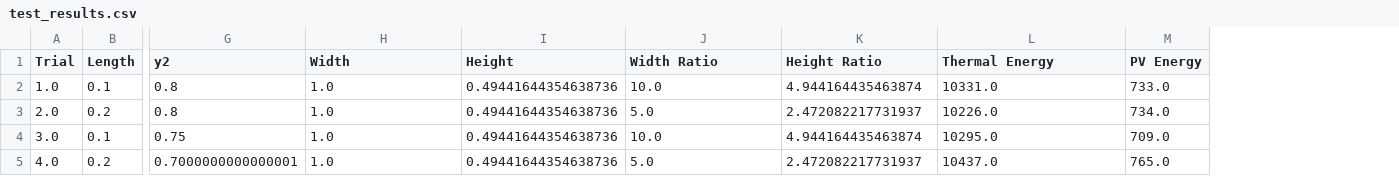
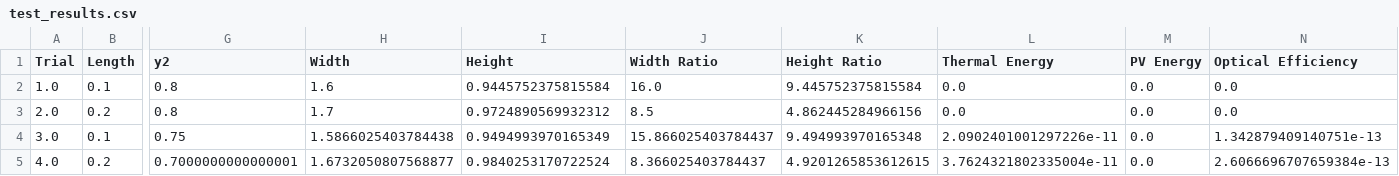
Before and after one commit to ethanbonn/capstone_simulation, a CSV file: test_results.csv, drawn as a sheet; only a part is shown, gaps mark what is left out; the diff names each change by its address in the sheet, - before the commit and + after, or states it on an @@ line.

```diff
--- a/test_results.csv
+++ b/test_results.csv
+column N (Optical Efficiency), rows 2-5: 0.0 | 0.0 | 1.342879409140751e-13 | 2.6066696707659384e-13
-H2 (Width): 1.0
+H2 (Width): 1.6
-I2 (Height): 0.49441644354638736
+I2 (Height): 0.9445752375815584
-J2 (Width Ratio): 10.0
+J2 (Width Ratio): 16.0
-K2 (Height Ratio): 4.944164435463874
+K2 (Height Ratio): 9.445752375815584
-L2 (Thermal Energy): 10331.0
+L2 (Thermal Energy): 0.0
-M2 (PV Energy): 733.0
+M2 (PV Energy): 0.0
-H3 (Width): 1.0
+H3 (Width): 1.7
-I3 (Height): 0.49441644354638736
+I3 (Height): 0.9724890569932312
-J3 (Width Ratio): 5.0
+J3 (Width Ratio): 8.5
-K3 (Height Ratio): 2.472082217731937
+K3 (Height Ratio): 4.862445284966156
-L3 (Thermal Energy): 10226.0
+L3 (Thermal Energy): 0.0
-M3 (PV Energy): 734.0
+M3 (PV Energy): 0.0
-H4 (Width): 1.0
+H4 (Width): 1.5866025403784438
-I4 (Height): 0.49441644354638736
+I4 (Height): 0.9494993970165349
-J4 (Width Ratio): 10.0
+J4 (Width Ratio): 15.866025403784437
-K4 (Height Ratio): 4.944164435463874
+K4 (Height Ratio): 9.494993970165348
-L4 (Thermal Energy): 10295.0
+L4 (Thermal Energy): 2.0902401001297226e-11
-M4 (PV Energy): 709.0
+M4 (PV Energy): 0.0
-H5 (Width): 1.0
+H5 (Width): 1.6732050807568877
-I5 (Height): 0.49441644354638736
+I5 (Height): 0.9840253170722524
-J5 (Width Ratio): 5.0
+J5 (Width Ratio): 8.366025403784437
-K5 (Height Ratio): 2.472082217731937
+K5 (Height Ratio): 4.9201265853612615
-L5 (Thermal Energy): 10437.0
+L5 (Thermal Energy): 3.7624321802335004e-11
-M5 (PV Energy): 765.0
+M5 (PV Energy): 0.0
```
Also changed, not shown: 2 other files.
